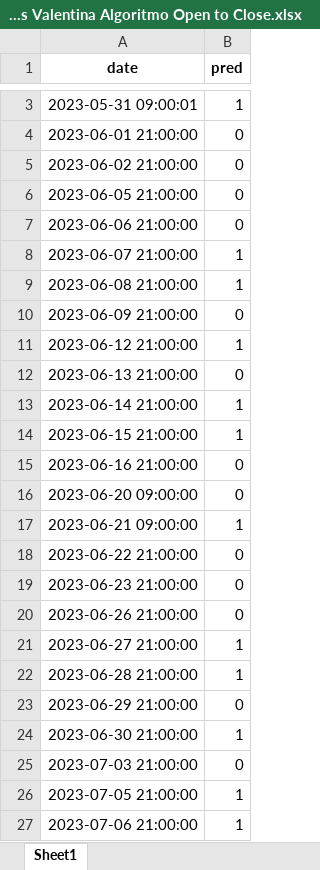
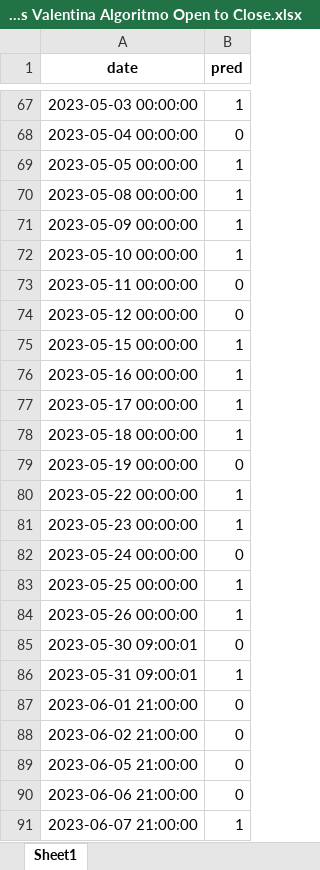
Before and after one commit to santiagogiraldo09/Arkad, an Excel workbook: carga datos Valentina Algoritmo Open to Close.xlsx, sheet Sheet1, drawn as a sheet; only a part is shown, gaps mark what is left out; the shorter side is filled out with more unchanged rows; values as stored, in another font and other column widths than the file's, no borders; the diff covers the shown part only; the diff names each change by its address in the sheet, - before the commit and + after, or states it on an @@ line.

Commit message:
Update carga datos Valentina Algoritmo Open to Close.xlsx

```diff
--- a/carga datos Valentina Algoritmo Open to Close.xlsx (sheet Sheet1)
+++ b/carga datos Valentina Algoritmo Open to Close.xlsx (sheet Sheet1)
+row 67: 2023-05-03 00:00:00 | 1
+row 68: 2023-05-04 00:00:00 | 0
+row 69: 2023-05-05 00:00:00 | 1
+row 70: 2023-05-08 00:00:00 | 1
+row 71: 2023-05-09 00:00:00 | 1
+row 72: 2023-05-10 00:00:00 | 1
+row 73: 2023-05-11 00:00:00 | 0
+row 74: 2023-05-12 00:00:00 | 0
+row 75: 2023-05-15 00:00:00 | 1
+row 76: 2023-05-16 00:00:00 | 1
+row 77: 2023-05-17 00:00:00 | 1
+row 78: 2023-05-18 00:00:00 | 1
+row 79: 2023-05-19 00:00:00 | 0
+row 80: 2023-05-22 00:00:00 | 1
+row 81: 2023-05-23 00:00:00 | 1
+row 82: 2023-05-24 00:00:00 | 0
+row 83: 2023-05-25 00:00:00 | 1
+row 84: 2023-05-26 00:00:00 | 1
+row 85: 2023-05-30 09:00:01 | 0
```
Also changed, not shown: 64 added rows elsewhere in this sheet.
